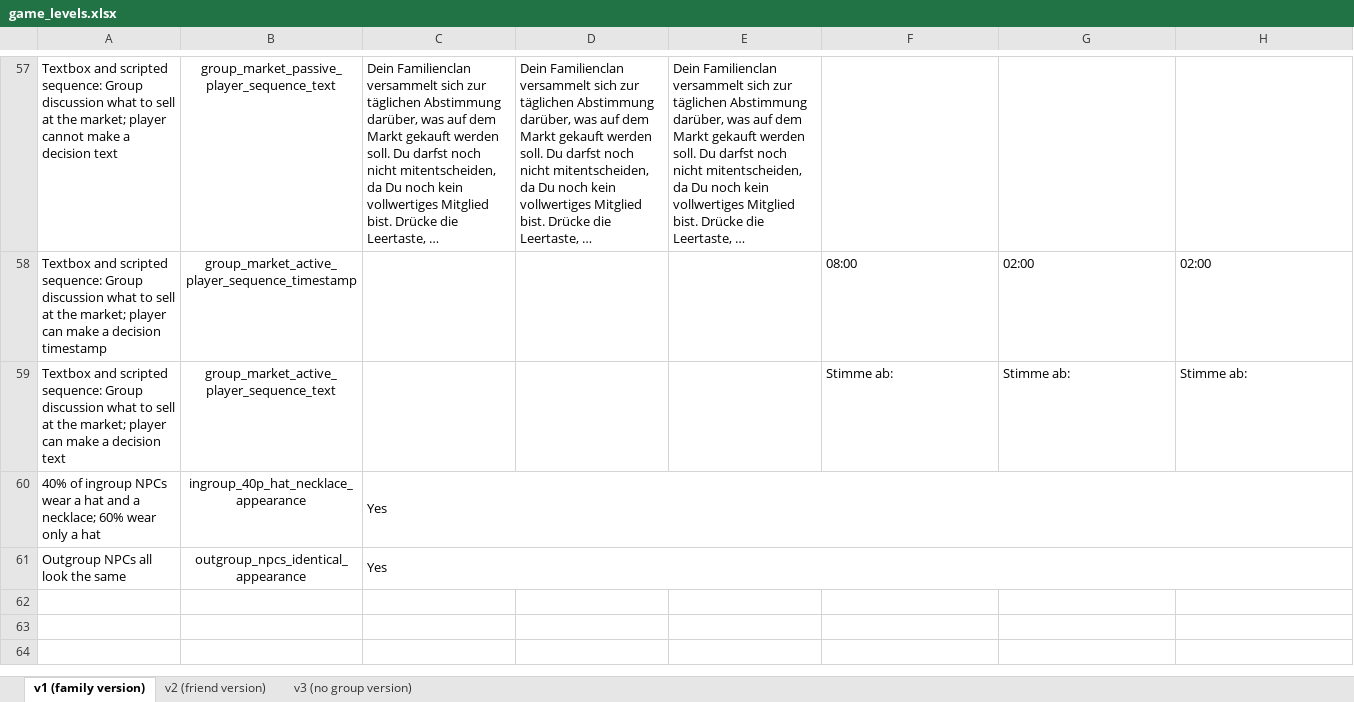
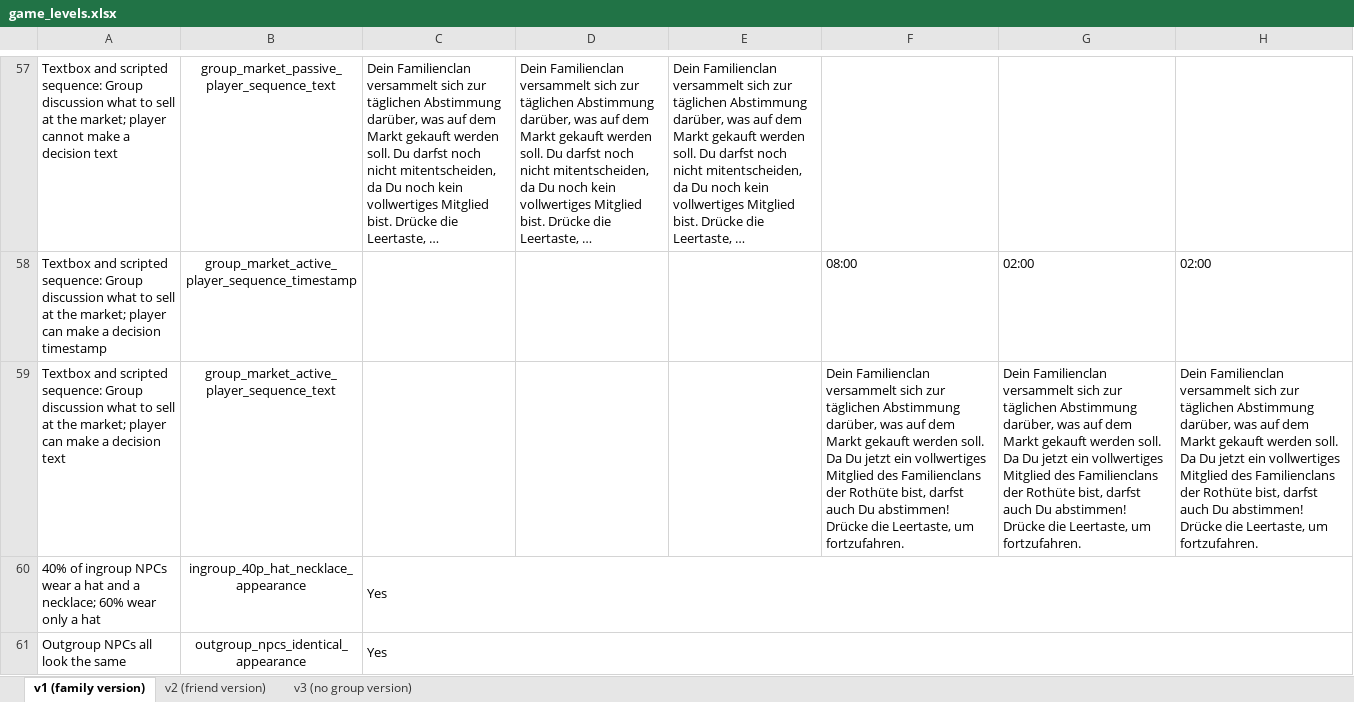
Before and after one commit to sloukit/pydew-valley-uzh, an Excel workbook: tools/game_levels.xlsx, sheet v1 (family version), drawn as a sheet; only a part is shown, gaps mark what is left out; long unchanged cells end in …; values as stored, in another font and other column widths than the file's, no borders; charts and pictures not drawn; the diff names each change by its address in the sheet, - before the commit and + after, or states it on an @@ line.

Commit message:
Add files via upload

```diff
--- a/tools/game_levels.xlsx (sheet v1 (family version))
+++ b/tools/game_levels.xlsx (sheet v1 (family version))
-F59: Stimme ab:
+F59: Dein Familienclan versammelt sich zur täglichen Abstimmung darüber, was auf dem Markt gekauft werden soll. Da Du jetzt ein vollwertiges Mitglied des Familienclans der Rothüte bist, darfst auch Du abstimmen! Drücke die Leertaste, um fortzufahren.
-G59: Stimme ab:
+G59: Dein Familienclan versammelt sich zur täglichen Abstimmung darüber, was auf dem Markt gekauft werden soll. Da Du jetzt ein vollwertiges Mitglied des Familienclans der Rothüte bist, darfst auch Du abstimmen! Drücke die Leertaste, um fortzufahren.
-H59: Stimme ab:
+H59: Dein Familienclan versammelt sich zur täglichen Abstimmung darüber, was auf dem Markt gekauft werden soll. Da Du jetzt ein vollwertiges Mitglied des Familienclans der Rothüte bist, darfst auch Du abstimmen! Drücke die Leertaste, um fortzufahren.
```
Also changed, not shown: sheet v2 (friend version).
